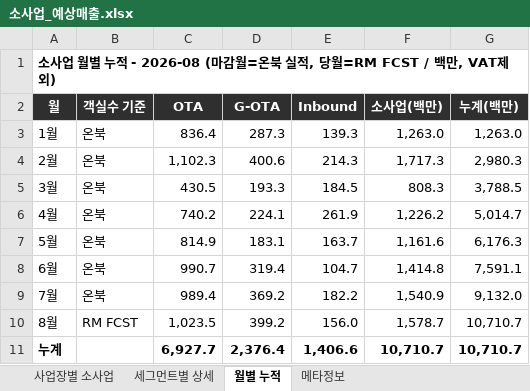
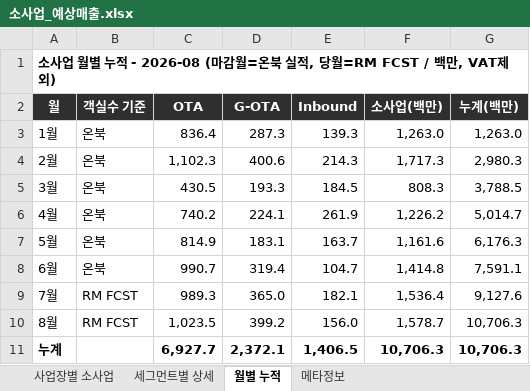
Before and after one commit to cksals00-ai/gs_daily_trend_news_public_temp, an Excel workbook: data/소사업_예상매출.xlsx, sheet 월별 누적, drawn as a sheet; values as stored, in another font and other column widths than the file's, no borders; the diff names each change by its address in the sheet, - before the commit and + after, or states it on an @@ line.

```diff
--- a/data/소사업_예상매출.xlsx (sheet 월별 누적)
+++ b/data/소사업_예상매출.xlsx (sheet 월별 누적)
-B9 (객실수 기준): 온북
+B9 (객실수 기준): RM FCST
-C9 (OTA): 989.4
+C9 (OTA): 989.3
-D9 (G-OTA): 369.2
+D9 (G-OTA): 365.0
-E9 (Inbound): 182.2
+E9 (Inbound): 182.1
-F9 (소사업(백만)): 1,540.9
+F9 (소사업(백만)): 1,536.4
-G9 (누계(백만)): 9,132.0
+G9 (누계(백만)): 9,127.6
-G10:G11 (누계(백만)): 10,710.7
+G10:G11 (누계(백만)): 10,706.3
-D11 (G-OTA): 2,376.4
+D11 (G-OTA): 2,372.1
-E11 (Inbound): 1,406.6
+E11 (Inbound): 1,406.5
-F11 (소사업(백만)): 10,710.7
+F11 (소사업(백만)): 10,706.3
```
Also changed, not shown: data/RM_FCST_정리.xlsx, docs/data/RM_FCST_정리.xlsx, 12 other files.
